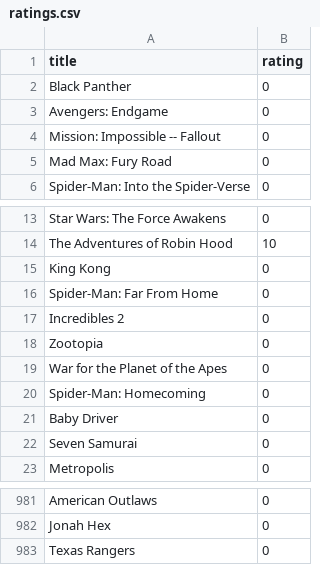
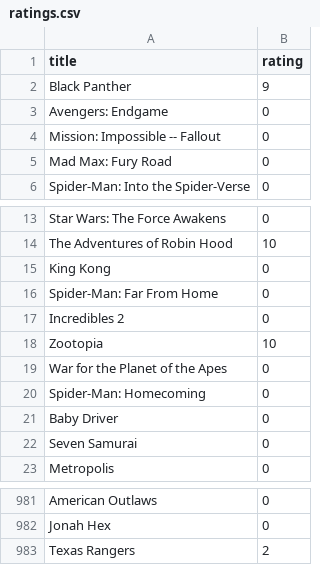
Before and after one commit to paula-saenz/Grupo_3.SSII.Proyecto, a CSV file: CSV/ratings.csv, drawn as a sheet; only a part is shown, gaps mark what is left out.

```diff
--- a/CSV/ratings.csv
+++ b/CSV/ratings.csv
@@ -1,3 +1,3 @@
 title,rating
-Black Panther,0
+Black Panther,9
 Avengers: Endgame,0
@@ -17,3 +17,3 @@ Spider-Man: Far From Home,0
 Incredibles 2,0
-Zootopia,0
+Zootopia,10
 War for the Planet of the Apes,0
@@ -982,2 +982,2 @@ American Outlaws,0
 Jonah Hex,0
-Texas Rangers,0
+Texas Rangers,2
```
Also changed, not shown: 3 other files.
